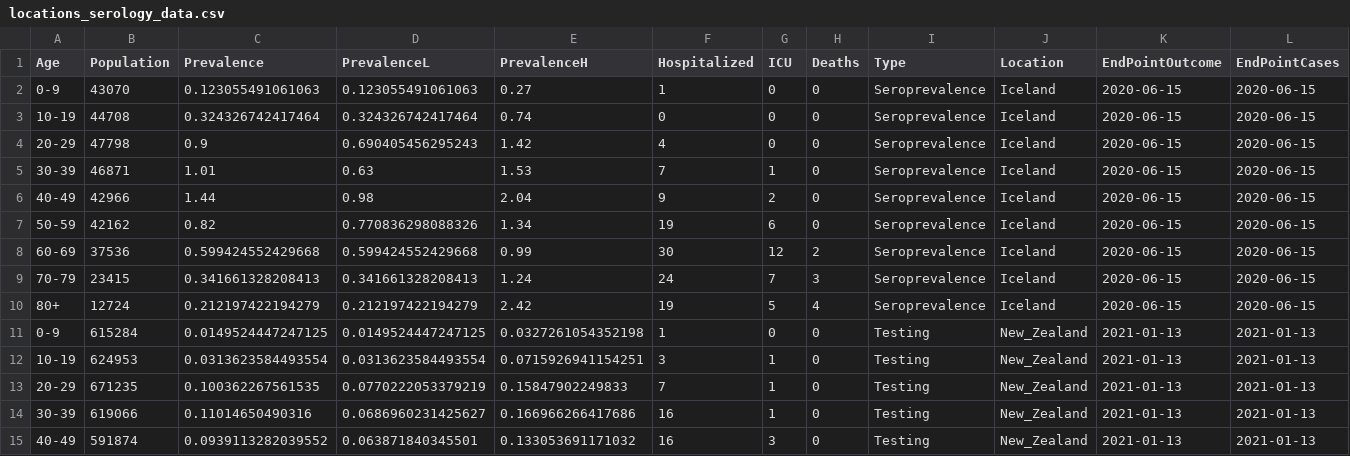
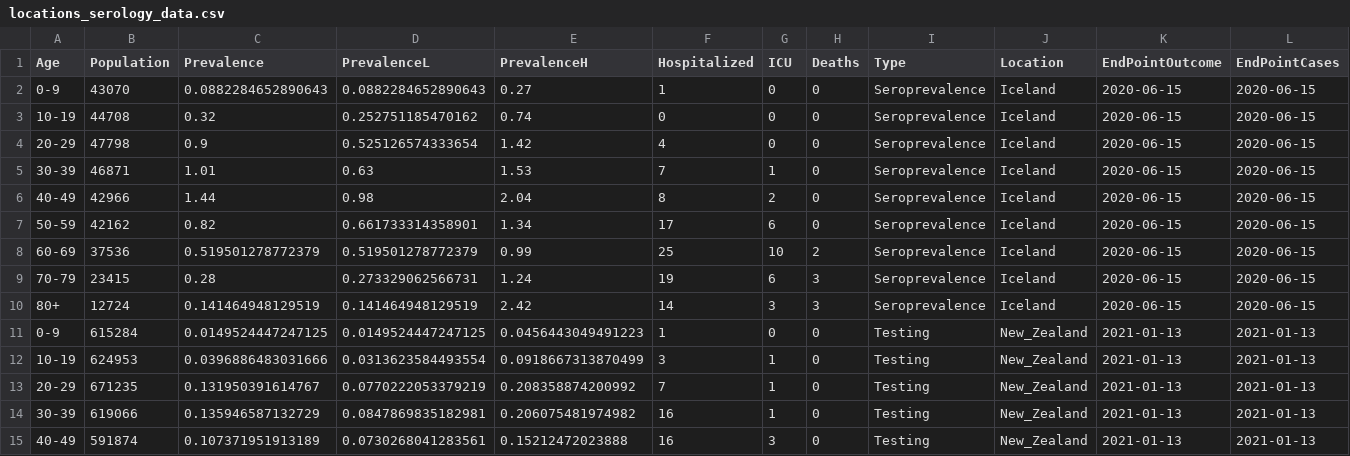
Before and after one commit to dherrera1911/estimate_covid_severity, a CSV file: estimate_severity/data/collected_data/locations_serology_data.csv, drawn as a sheet; only a part is shown; the diff covers the shown part only; the diff names each change by its address in the sheet, - before the commit and + after, or states it on an @@ line.

```diff
--- a/estimate_severity/data/collected_data/locations_serology_data.csv
+++ b/estimate_severity/data/collected_data/locations_serology_data.csv
-C2 (Prevalence): 0.123055491061063
+C2 (Prevalence): 0.0882284652890643
-D2 (PrevalenceL): 0.123055491061063
+D2 (PrevalenceL): 0.0882284652890643
-C3 (Prevalence): 0.324326742417464
+C3 (Prevalence): 0.32
-D3 (PrevalenceL): 0.324326742417464
+D3 (PrevalenceL): 0.252751185470162
-D4 (PrevalenceL): 0.690405456295243
+D4 (PrevalenceL): 0.525126574333654
-F6 (Hospitalized): 9
+F6 (Hospitalized): 8
-D7 (PrevalenceL): 0.770836298088326
+D7 (PrevalenceL): 0.661733314358901
-F7 (Hospitalized): 19
+F7 (Hospitalized): 17
-C8 (Prevalence): 0.599424552429668
+C8 (Prevalence): 0.519501278772379
-D8 (PrevalenceL): 0.599424552429668
+D8 (PrevalenceL): 0.519501278772379
-F8 (Hospitalized): 30
+F8 (Hospitalized): 25
-G8 (ICU): 12
+G8 (ICU): 10
-C9 (Prevalence): 0.341661328208413
+C9 (Prevalence): 0.28
-D9 (PrevalenceL): 0.341661328208413
+D9 (PrevalenceL): 0.273329062566731
-F9 (Hospitalized): 24
+F9 (Hospitalized): 19
-G9 (ICU): 7
+G9 (ICU): 6
-C10 (Prevalence): 0.212197422194279
+C10 (Prevalence): 0.141464948129519
-D10 (PrevalenceL): 0.212197422194279
+D10 (PrevalenceL): 0.141464948129519
-F10 (Hospitalized): 19
+F10 (Hospitalized): 14
-G10 (ICU): 5
+G10 (ICU): 3
-H10 (Deaths): 4
+H10 (Deaths): 3
-E11 (PrevalenceH): 0.0327261054352198
+E11 (PrevalenceH): 0.0456443049491223
-C12 (Prevalence): 0.0313623584493554
+C12 (Prevalence): 0.0396886483031666
-E12 (PrevalenceH): 0.0715926941154251
+E12 (PrevalenceH): 0.0918667313870499
-C13 (Prevalence): 0.100362267561535
+C13 (Prevalence): 0.131950391614767
-E13 (PrevalenceH): 0.15847902249833
+E13 (PrevalenceH): 0.208358874200992
-C14 (Prevalence): 0.11014650490316
+C14 (Prevalence): 0.135946587132729
-D14 (PrevalenceL): 0.0686960231425627
+D14 (PrevalenceL): 0.0847869835182981
-E14 (PrevalenceH): 0.166966266417686
+E14 (PrevalenceH): 0.206075481974982
-C15 (Prevalence): 0.0939113282039552
+C15 (Prevalence): 0.107371951913189
-D15 (PrevalenceL): 0.063871840345501
+D15 (PrevalenceL): 0.0730268041283561
-E15 (PrevalenceH): 0.133053691171032
+E15 (PrevalenceH): 0.15212472023888
```
Also changed, not shown: 67 edited cells elsewhere in this file, estimate_severity/data/collected_data/locations_serology_data_corrected.csv, 14 other files.
